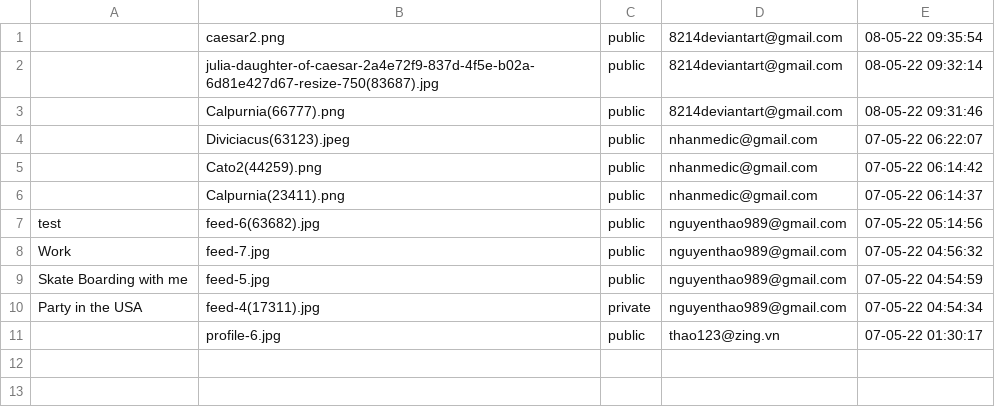
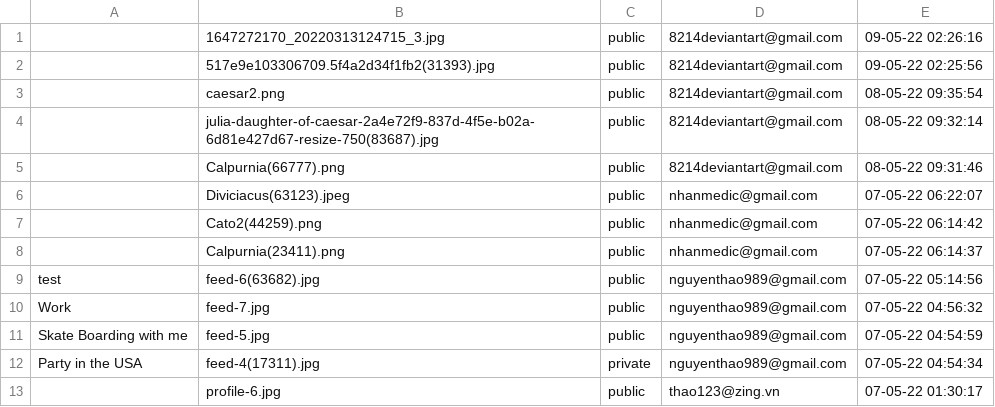
Before and after one commit to kaisergrimlock/InstaKilogram, a CSV file: user/post.csv, drawn as a sheet; the diff names each change by its address in the sheet, - before the commit and + after, or states it on an @@ line.

```diff
--- a/user/post.csv
+++ b/user/post.csv
+row 1:  | 1647272170_20220313124715_3.jpg | public | 8214deviantart@gmail.com | 09-05-22 02:26:16
+row 2:  | 517e9e103306709.5f4a2d34f1fb2(31393).jpg | public | 8214deviantart@gmail.com | 09-05-22 02:25:56
```
Also changed, not shown: 2 other files.
